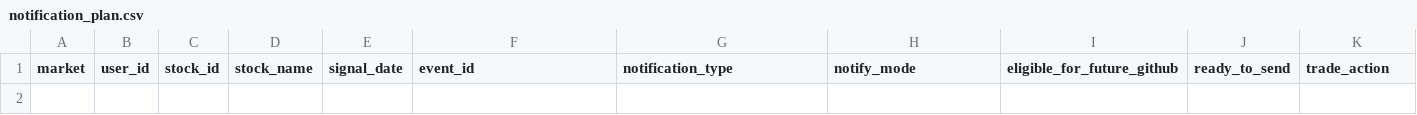
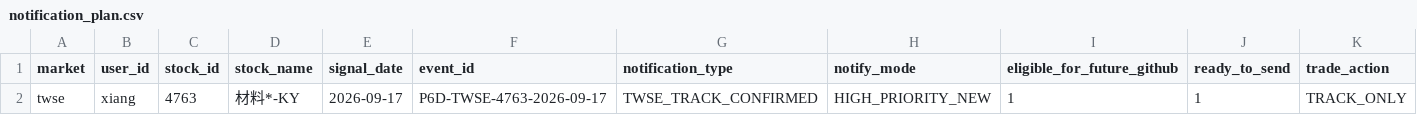
Before and after one commit to Locodoco2024/tw-stock-monitor, a CSV file: institutional_twse/notification_plan.csv, drawn as a sheet; only a part is shown; rows hold the shown columns only; the diff names each change by its address in the sheet, - before the commit and + after, or states it on an @@ line.

```diff
--- a/institutional_twse/notification_plan.csv
+++ b/institutional_twse/notification_plan.csv
+row 2: twse | xiang | 4763 | 材料*-KY | 2026-09-17 | P6D-TWSE-4763-2026-09-17 | TWSE_TRACK_CONFIRMED | HIGH_PRIORITY_NEW | 1 | 1 | TRACK_ONLY
```
Also changed, not shown: institutional_twse/lifecycle_events.csv, institutional_twse/lifecycle_notifications.csv, 4 other files.
